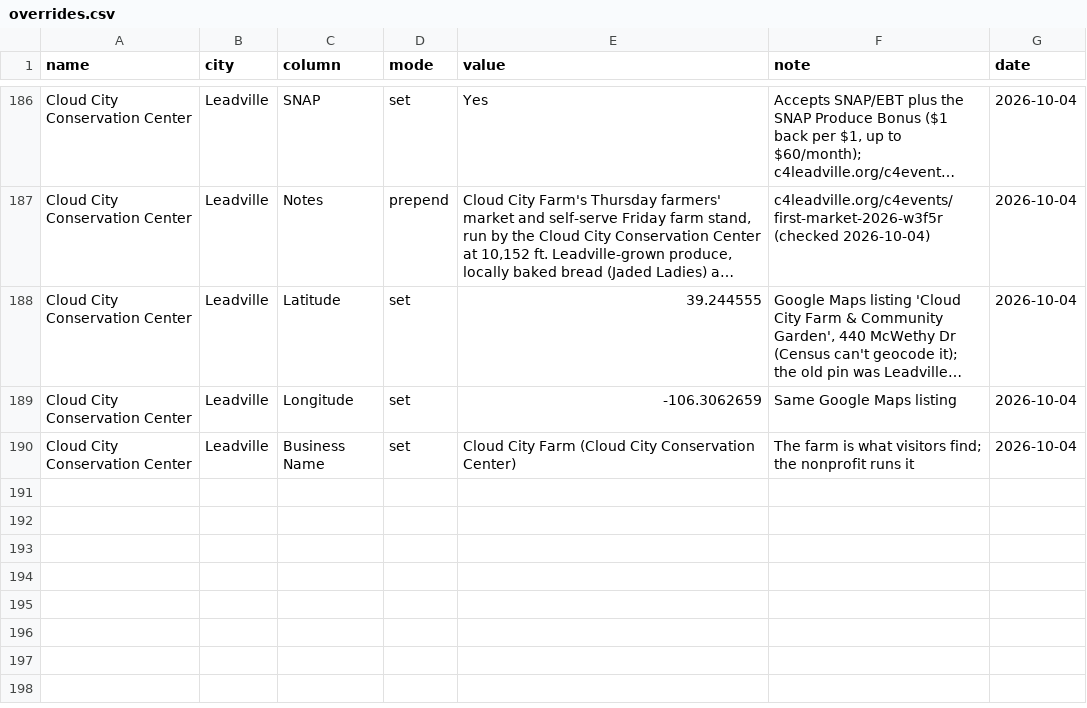
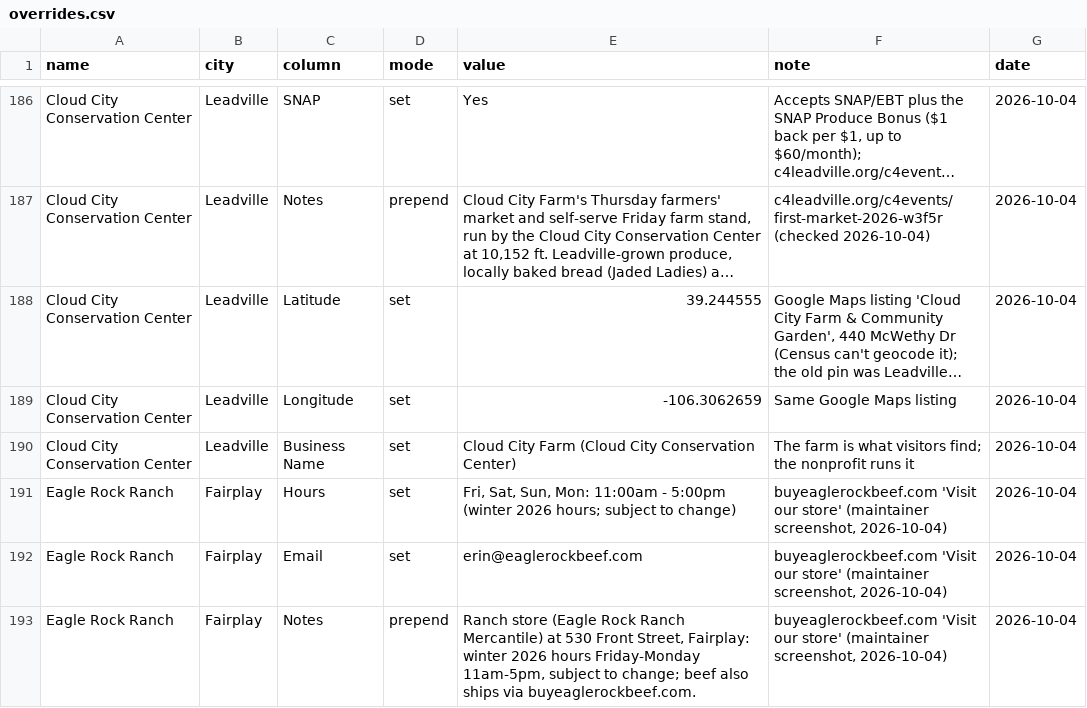
Before and after one commit to dbrown-creator/colorado-farm-trail, a CSV file: source-data/phase2/overrides.csv, drawn as a sheet; only a part is shown, gaps mark what is left out; long unchanged cells end in …; the diff names each change by its address in the sheet, - before the commit and + after, or states it on an @@ line.

```diff
--- a/source-data/phase2/overrides.csv
+++ b/source-data/phase2/overrides.csv
+row 191: Eagle Rock Ranch | Fairplay | Hours | set | Fri, Sat, Sun, Mon: 11:00am - 5:00pm (winter 2026 hours; subject to change) | buyeaglerockbeef.com 'Visit our store' (maintainer screenshot, 2026-10-04) | 2026-10-04
+row 192: Eagle Rock Ranch | Fairplay | Email | set | erin@eaglerockbeef.com | buyeaglerockbeef.com 'Visit our store' (maintainer screenshot, 2026-10-04) | 2026-10-04
+row 193: Eagle Rock Ranch | Fairplay | Notes | prepend | Ranch store (Eagle Rock Ranch Mercantile) at 530 Front Street, Fairplay: winter 2026 hours Friday-Monday 11am-5pm, subject to change; beef also ships via buyeaglerockbeef.com. | buyeaglerockbeef.com 'Visit our store' (maintainer screenshot, 2026-10-04) | 2026-10-04
```
Also changed, not shown: data-compiled/phase2/co_farmers_markets_all_mymaps.csv, 2 other files.
